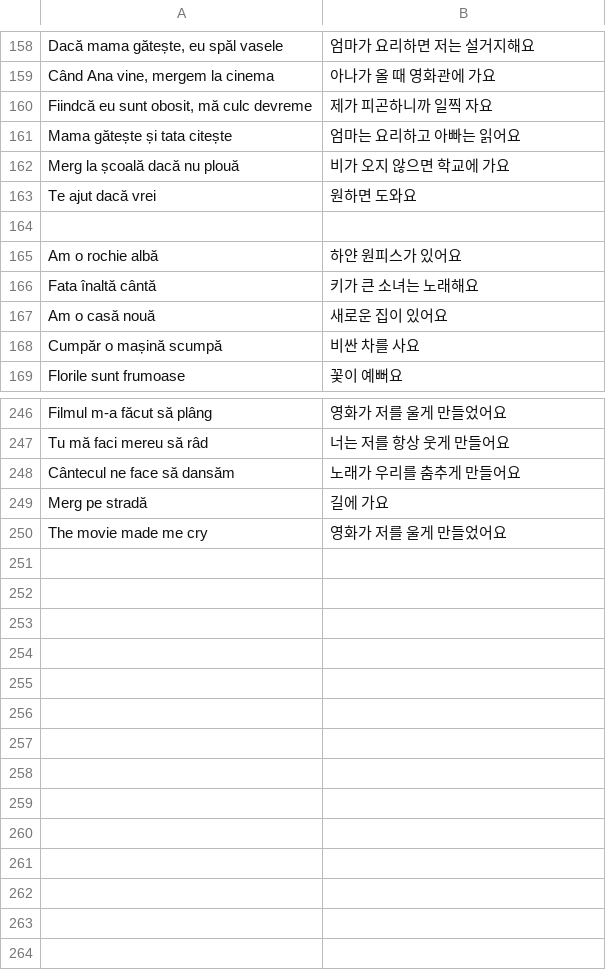
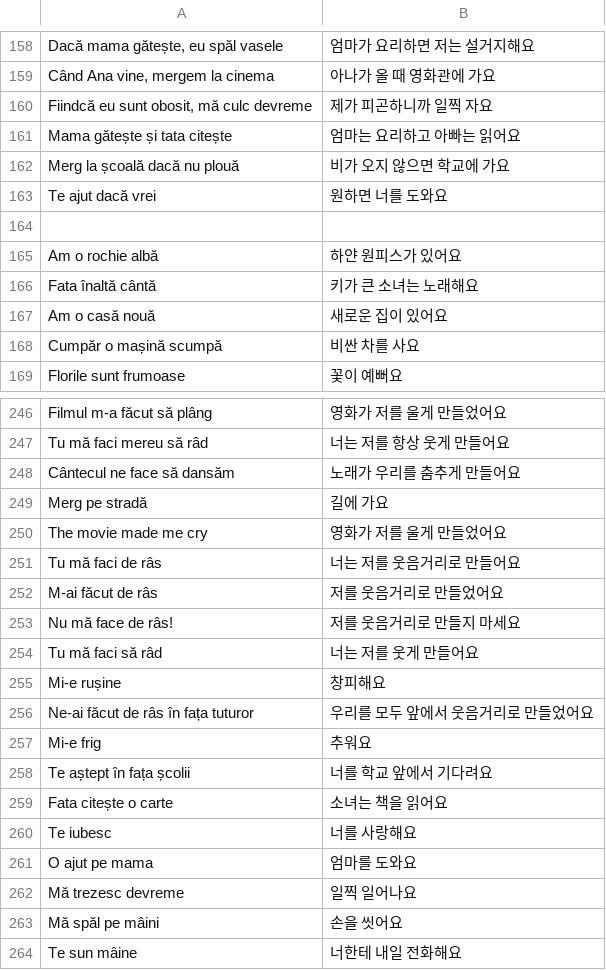
Before and after one commit to raluca-korean/Raluca-Korean-app, a TSV file: tools/builder-tests/cases.tsv, drawn as a sheet; only a part is shown, gaps mark what is left out.

```diff
--- a/tools/builder-tests/cases.tsv
+++ b/tools/builder-tests/cases.tsv
@@ -162,3 +162,3 @@ Mama gătește și tata citește	엄마는 요리하고 아빠는 읽어요
 Merg la școală dacă nu plouă	비가 오지 않으면 학교에 가요
-Te ajut dacă vrei	원하면 도와요
+Te ajut dacă vrei	원하면 너를 도와요
 
@@ -250 +250,15 @@ Merg pe stradă	길에 가요
 The movie made me cry	영화가 저를 울게 만들었어요
+Tu mă faci de râs	너는 저를 웃음거리로 만들어요
+M-ai făcut de râs	저를 웃음거리로 만들었어요
+Nu mă face de râs!	저를 웃음거리로 만들지 마세요
+Tu mă faci să râd	너는 저를 웃게 만들어요
+Mi-e rușine	창피해요
+Ne-ai făcut de râs în fața tuturor	우리를 모두 앞에서 웃음거리로 만들었어요
+Mi-e frig	추워요
+Te aștept în fața școlii	너를 학교 앞에서 기다려요
+Fata citește o carte	소녀는 책을 읽어요
+Te iubesc	너를 사랑해요
+O ajut pe mama	엄마를 도와요
+Mă trezesc devreme	일찍 일어나요
+Mă spăl pe mâini	손을 씻어요
+Te sun mâine	너한테 내일 전화해요
```
Also changed, not shown: 7 other files.
